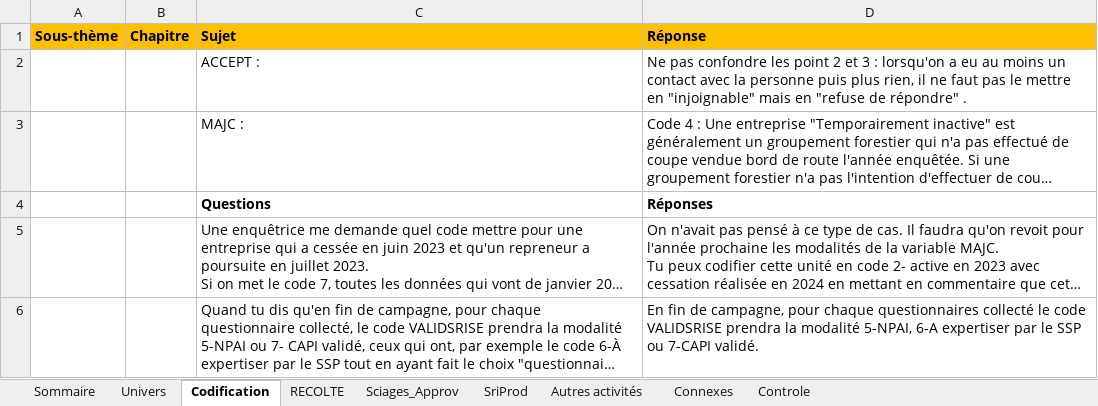
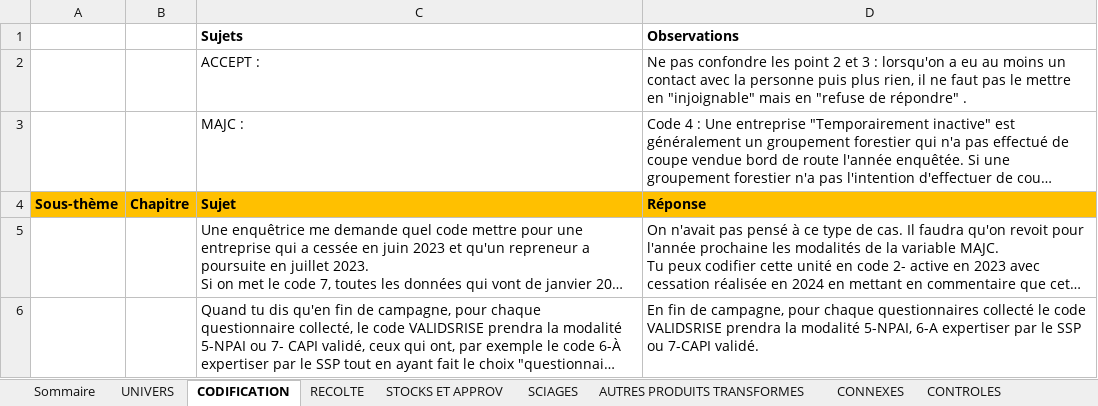
Before and after one commit to Laurence31270/faq-exf-sri, an Excel workbook: data/FAQ_EXFSRI_2024.xlsx, sheet CODIFICATION, drawn as a sheet; long unchanged cells end in …; values as stored, in another font and other column widths than the file's, no borders; charts and pictures not drawn; removed rows and columns are numbered as before the commit, all else as after; the diff names each change by its address in the sheet, - before the commit and + after, or states it on an @@ line.

```diff
--- a/data/FAQ_EXFSRI_2024.xlsx (sheet CODIFICATION)
+++ b/data/FAQ_EXFSRI_2024.xlsx (sheet CODIFICATION)
-sheet tab: Univers
+sheet tab: UNIVERS
-sheet tab: Codification
+sheet tab: CODIFICATION
-sheet tab: Sciages_Approv
+sheet tab: STOCKS ET APPROV
-sheet tab: SriProd
+sheet tab: SCIAGES
-sheet tab: Autres activités
+sheet tab: AUTRES PRODUITS TRANSFORMES
-sheet tab: Connexes
+sheet tab: CONNEXES
-sheet tab: Controle
+sheet tab: CONTROLES
+row 1:  |  | Sujets | Observations
-row 4:  |  | Questions | Réponses
@@ row 1 moved to row 4: Sous-thème @@
```
Also changed, not shown: sheet Sommaire, 3 other files.
